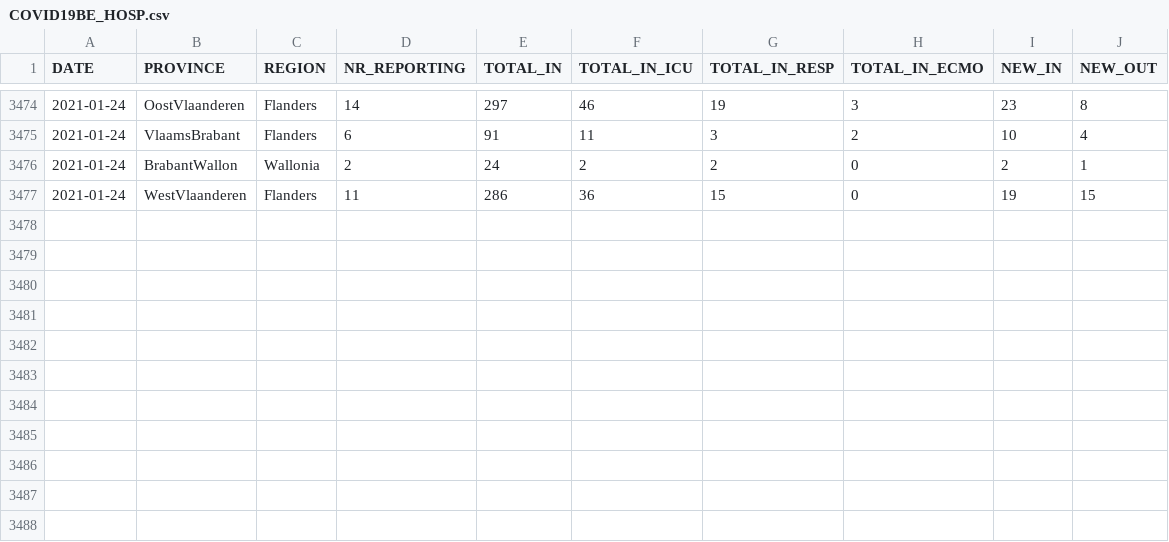
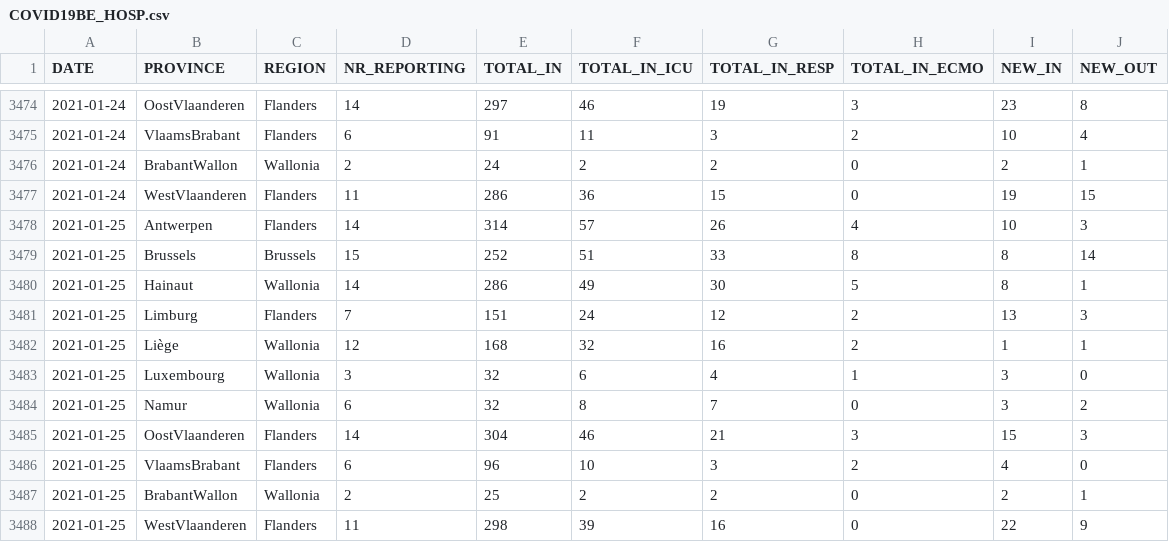
Before and after one commit to pdebuyl/coronavirus_notebooks, a CSV file: data/COVID19BE_HOSP.csv, drawn as a sheet; only a part is shown, gaps mark what is left out; the diff names each change by its address in the sheet, - before the commit and + after, or states it on an @@ line.

Commit message:
update data

```diff
--- a/data/COVID19BE_HOSP.csv
+++ b/data/COVID19BE_HOSP.csv
+row 3478: 2021-01-25 | Antwerpen | Flanders | 14 | 314 | 57 | 26 | 4 | 10 | 3
+row 3479: 2021-01-25 | Brussels | Brussels | 15 | 252 | 51 | 33 | 8 | 8 | 14
+row 3480: 2021-01-25 | Hainaut | Wallonia | 14 | 286 | 49 | 30 | 5 | 8 | 1
+row 3481: 2021-01-25 | Limburg | Flanders | 7 | 151 | 24 | 12 | 2 | 13 | 3
+row 3482: 2021-01-25 | Liège | Wallonia | 12 | 168 | 32 | 16 | 2 | 1 | 1
+row 3483: 2021-01-25 | Luxembourg | Wallonia | 3 | 32 | 6 | 4 | 1 | 3 | 0
+row 3484: 2021-01-25 | Namur | Wallonia | 6 | 32 | 8 | 7 | 0 | 3 | 2
+row 3485: 2021-01-25 | OostVlaanderen | Flanders | 14 | 304 | 46 | 21 | 3 | 15 | 3
+row 3486: 2021-01-25 | VlaamsBrabant | Flanders | 6 | 96 | 10 | 3 | 2 | 4 | 0
+row 3487: 2021-01-25 | BrabantWallon | Wallonia | 2 | 25 | 2 | 2 | 0 | 2 | 1
+row 3488: 2021-01-25 | WestVlaanderen | Flanders | 11 | 298 | 39 | 16 | 0 | 22 | 9
```
Also changed, not shown: data/COVID19BE_MORT.csv, data/COVID19BE_tests.csv, 1 other file.
